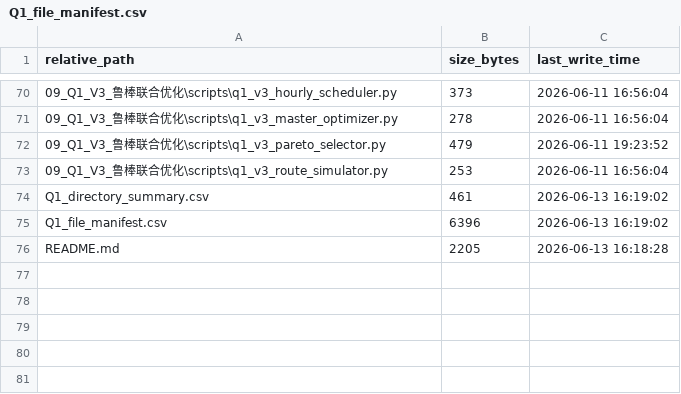
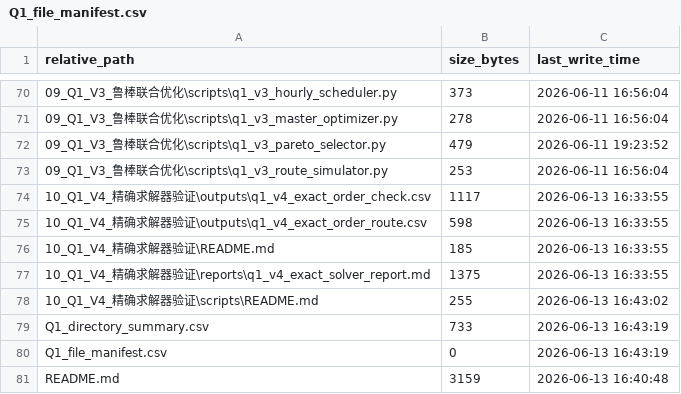
Before and after one commit to Nick-zh-jsauhd/xinjiang-tourism-optimization, a CSV file: 第一问_30天路线优化材料包/Q1_file_manifest.csv, drawn as a sheet; only a part is shown, gaps mark what is left out.

```diff
--- a/第一问_30天路线优化材料包/Q1_file_manifest.csv
+++ b/第一问_30天路线优化材料包/Q1_file_manifest.csv
@@ -73,4 +73,9 @@
 "09_Q1_V3_鲁棒联合优化\scripts\q1_v3_route_simulator.py","253","2026-06-11 16:56:04"
-"Q1_directory_summary.csv","461","2026-06-13 16:19:02"
-"Q1_file_manifest.csv","6396","2026-06-13 16:19:02"
-"README.md","2205","2026-06-13 16:18:28"
+"10_Q1_V4_精确求解器验证\outputs\q1_v4_exact_order_check.csv","1117","2026-06-13 16:33:55"
+"10_Q1_V4_精确求解器验证\outputs\q1_v4_exact_order_route.csv","598","2026-06-13 16:33:55"
+"10_Q1_V4_精确求解器验证\README.md","185","2026-06-13 16:33:55"
+"10_Q1_V4_精确求解器验证\reports\q1_v4_exact_solver_report.md","1375","2026-06-13 16:33:55"
+"10_Q1_V4_精确求解器验证\scripts\README.md","255","2026-06-13 16:43:02"
+"Q1_directory_summary.csv","733","2026-06-13 16:43:19"
+"Q1_file_manifest.csv","0","2026-06-13 16:43:19"
+"README.md","3159","2026-06-13 16:40:48"
```
Also changed, not shown: 第一问_30天路线优化材料包/Q1_directory_summary.csv, 第二问_两年暑假交通费用优化材料包/Q2_directory_summary.csv, 24 other files.
